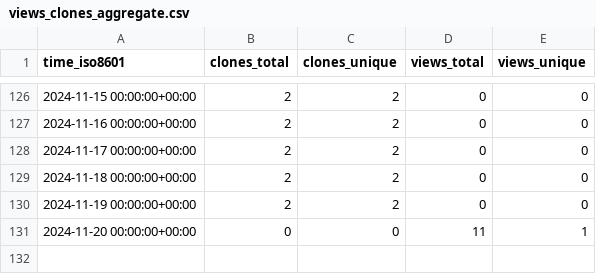
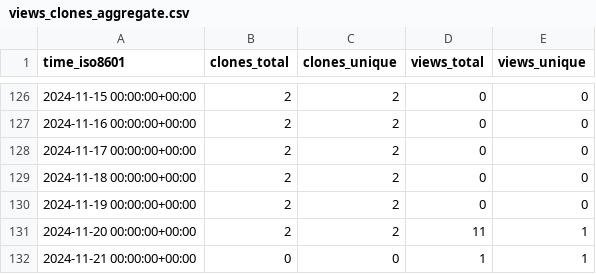
Before and after one commit to CDCgov/ocio-wsl, a CSV file: cdcent/ocio-wsl/ghrs-data/views_clones_aggregate.csv, drawn as a sheet; only a part is shown, gaps mark what is left out.

```diff
--- a/cdcent/ocio-wsl/ghrs-data/views_clones_aggregate.csv
+++ b/cdcent/ocio-wsl/ghrs-data/views_clones_aggregate.csv
@@ -130,2 +130,3 @@ time_iso8601,clones_total,clones_unique,views_total,views_unique
 2024-11-19 00:00:00+00:00,2,2,0,0
-2024-11-20 00:00:00+00:00,0,0,11,1
+2024-11-20 00:00:00+00:00,2,2,11,1
+2024-11-21 00:00:00+00:00,0,0,1,1
```
Also changed, not shown: 1 other file.
